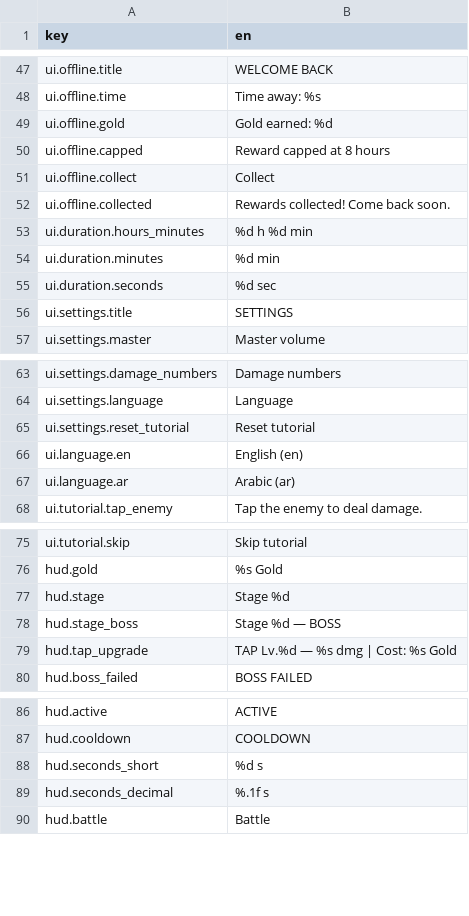
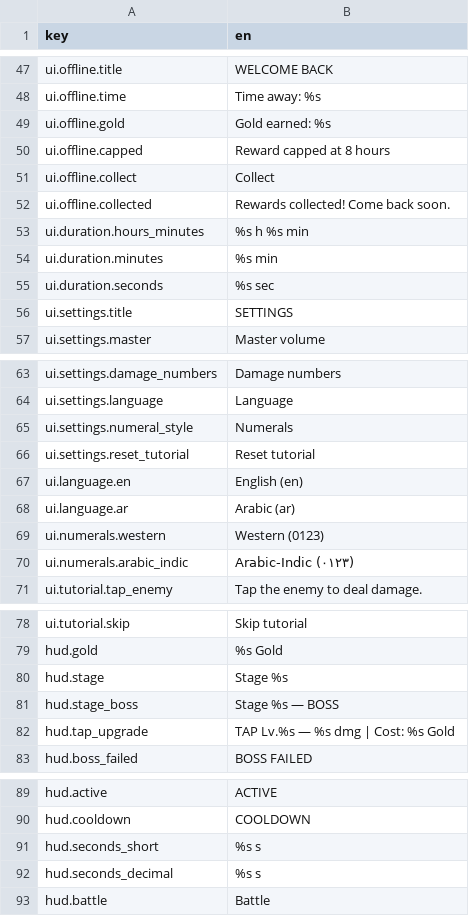
Before and after one commit to vk1ngv909-maker/vK1NGz, a CSV file: localization/strings.en.csv, drawn as a sheet; only a part is shown, gaps mark what is left out; the diff covers the shown part only.

```diff
--- a/localization/strings.en.csv
+++ b/localization/strings.en.csv
@@ -48,3 +48,3 @@ ui.offline.title,WELCOME BACK
 ui.offline.time,Time away: %s
-ui.offline.gold,Gold earned: %d
+ui.offline.gold,Gold earned: %s
 ui.offline.capped,Reward capped at 8 hours
@@ -52,5 +52,5 @@ ui.offline.collect,Collect
 ui.offline.collected,Rewards collected! Come back soon.
-ui.duration.hours_minutes,%d h %d min
-ui.duration.minutes,%d min
-ui.duration.seconds,%d sec
+ui.duration.hours_minutes,%s h %s min
+ui.duration.minutes,%s min
+ui.duration.seconds,%s sec
 ui.settings.title,SETTINGS
@@ -64,2 +64,3 @@ ui.settings.damage_numbers,Damage numbers
 ui.settings.language,Language
+ui.settings.numeral_style,Numerals
 ui.settings.reset_tutorial,Reset tutorial
@@ -67,2 +68,4 @@ ui.language.en,English (en)
 ui.language.ar,Arabic (ar)
+ui.numerals.western,Western (0123)
+ui.numerals.arabic_indic,Arabic-Indic (٠١٢٣)
 ui.tutorial.tap_enemy,Tap the enemy to deal damage.
@@ -76,5 +79,5 @@ ui.tutorial.skip,Skip tutorial
 hud.gold,%s Gold
-hud.stage,Stage %d
-hud.stage_boss,Stage %d — BOSS
-hud.tap_upgrade,TAP Lv.%d — %s dmg | Cost: %s Gold
+hud.stage,Stage %s
+hud.stage_boss,Stage %s — BOSS
+hud.tap_upgrade,TAP Lv.%s — %s dmg | Cost: %s Gold
 hud.boss_failed,BOSS FAILED
@@ -87,4 +90,4 @@ hud.active,ACTIVE
 hud.cooldown,COOLDOWN
-hud.seconds_short,%d s
-hud.seconds_decimal,%.1f s
+hud.seconds_short,%s s
+hud.seconds_decimal,%s s
 hud.battle,Battle
```
Also changed, not shown: 30 added rows and 1 edited cell elsewhere in this file, localization/strings.ar.csv, 43 other files.
